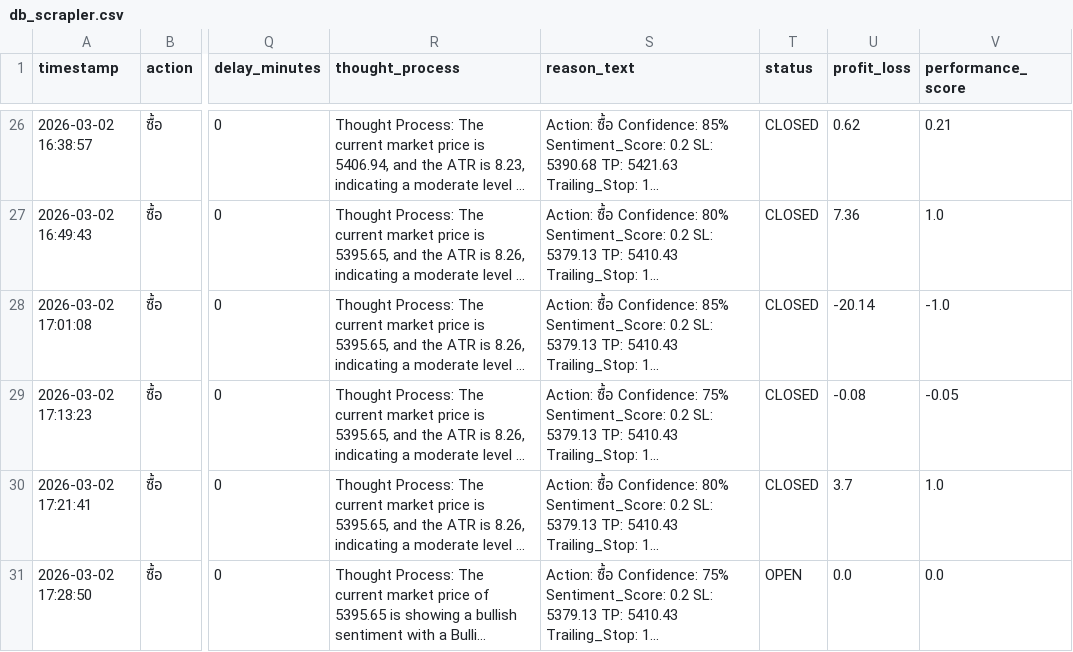
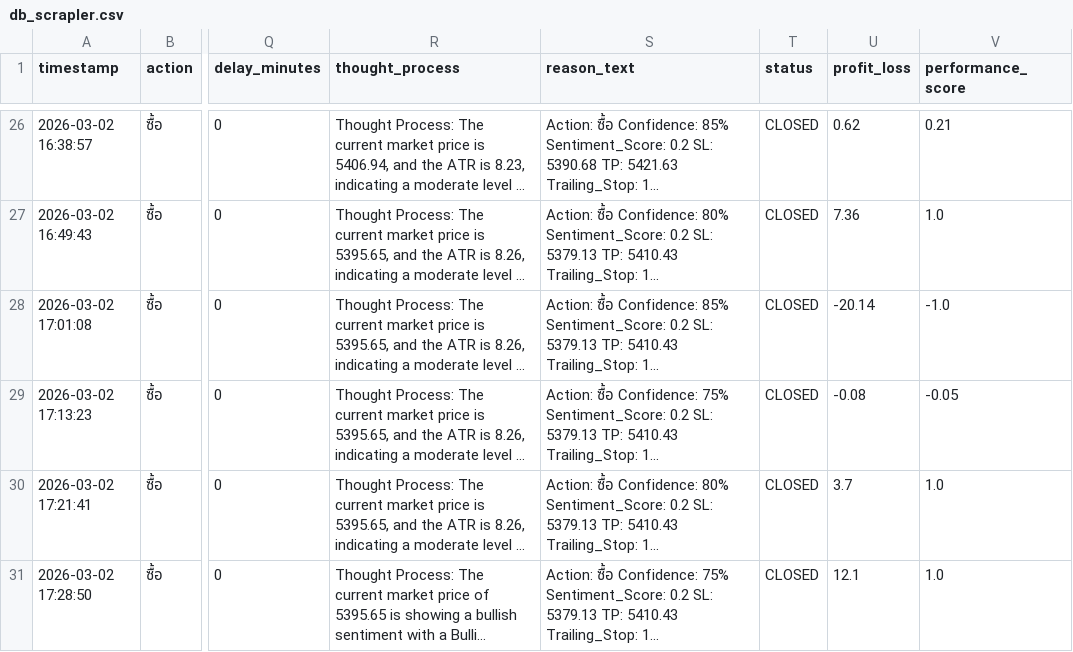
Before and after one commit to z9wins/Mairu-Dashboard, a CSV file: db_scrapler.csv, drawn as a sheet; only a part is shown, gaps mark what is left out; long unchanged cells end in …; the diff names each change by its address in the sheet, - before the commit and + after, or states it on an @@ line.

Commit message:
Auto-update db_scrapler.csv

```diff
--- a/db_scrapler.csv
+++ b/db_scrapler.csv
-T31 (status): OPEN
+T31 (status): CLOSED
-U31 (profit_loss): 0.0
+U31 (profit_loss): 12.1
-V31 (performance_score): 0.0
+V31 (performance_score): 1.0
```
